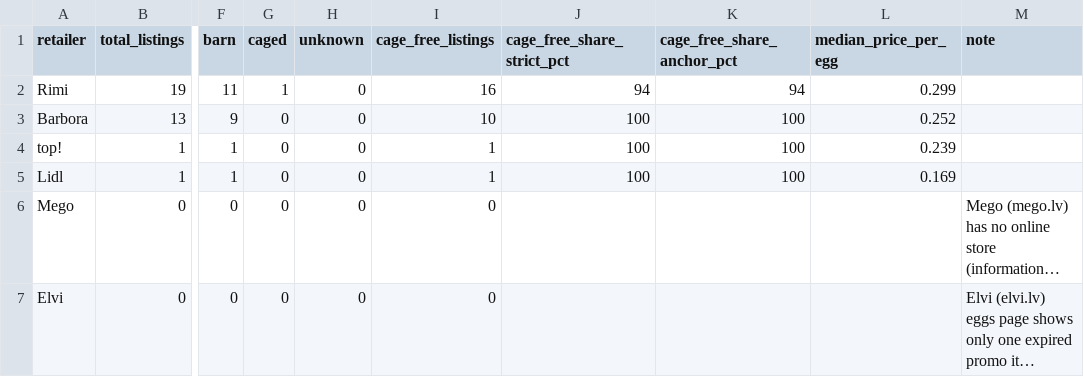
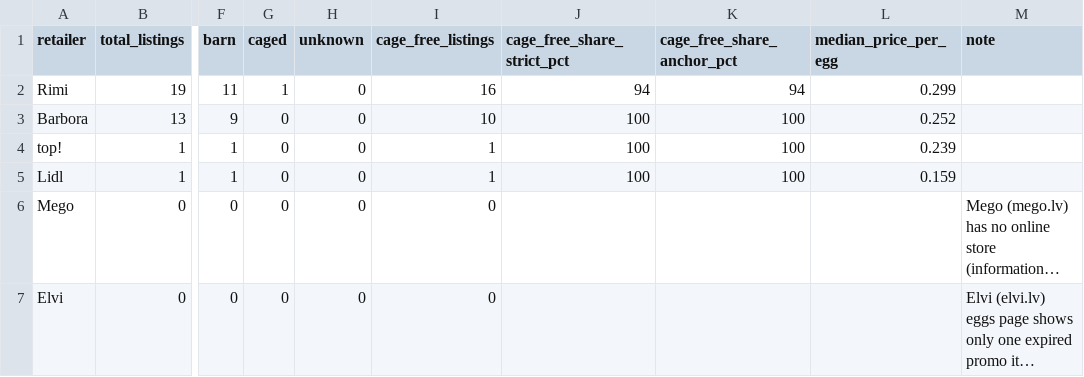
Before and after one commit to akanepajs/olas, a CSV file: scraper/data/summary/2026-Q4-LV_summary.csv, drawn as a sheet; only a part is shown, gaps mark what is left out; long unchanged cells end in …; the diff names each change by its address in the sheet, - before the commit and + after, or states it on an @@ line.

```diff
--- a/scraper/data/summary/2026-Q4-LV_summary.csv
+++ b/scraper/data/summary/2026-Q4-LV_summary.csv
-L5 (median_price_per_egg): 0.169
+L5 (median_price_per_egg): 0.159
```
Also changed, not shown: scraper/data/raw/2026-Q4-LV_listings.csv, 8 other files.
